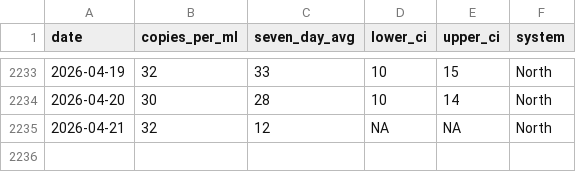
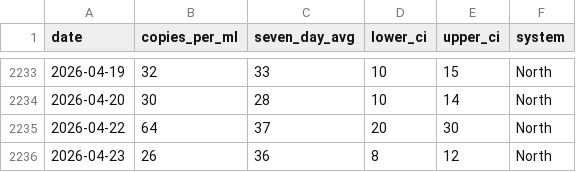
Before and after one commit to smach/biobot_mwra, a CSV file: data/processed/north_system.csv, drawn as a sheet; only a part is shown, gaps mark what is left out.

```diff
--- a/data/processed/north_system.csv
+++ b/data/processed/north_system.csv
@@ -2234,2 +2234,3 @@ date,copies_per_ml,seven_day_avg,lower_ci,upper_ci,system
 2026-04-20,30,28,10,14,North
-2026-04-21,32,12,NA,NA,North
+2026-04-22,64,37,20,30,North
+2026-04-23,26,36,8,12,North
```
Also changed, not shown: data/processed/combined_data.csv, data/processed/south_system.csv, 5 other files.
